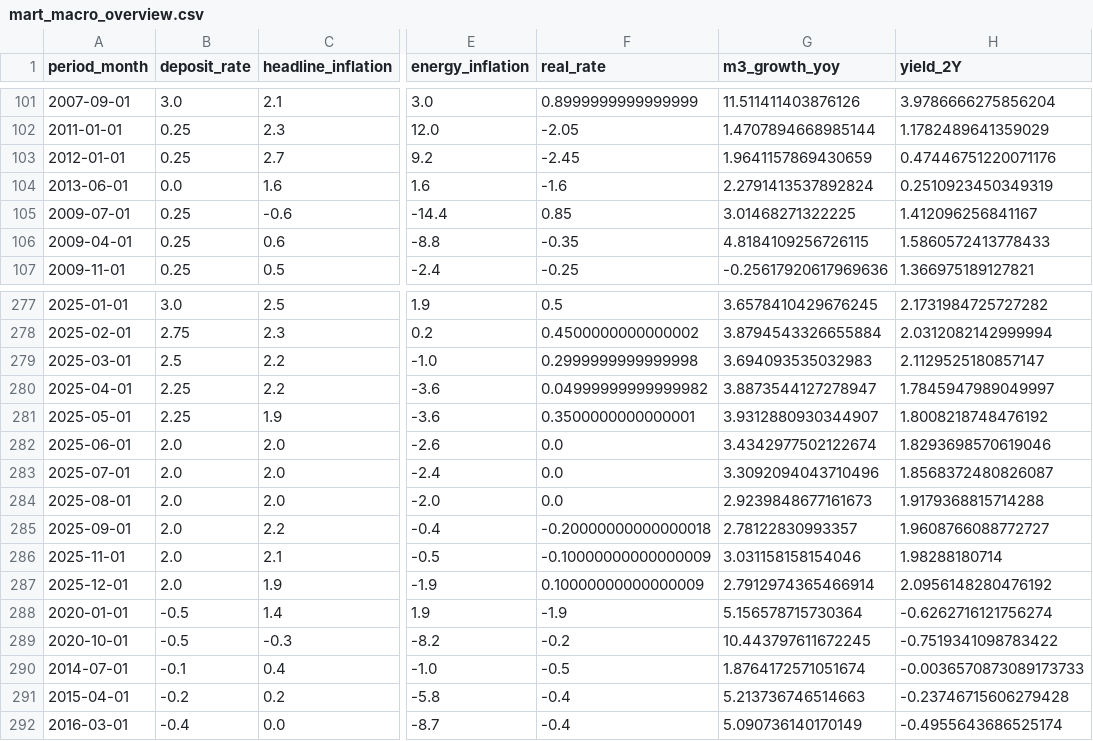
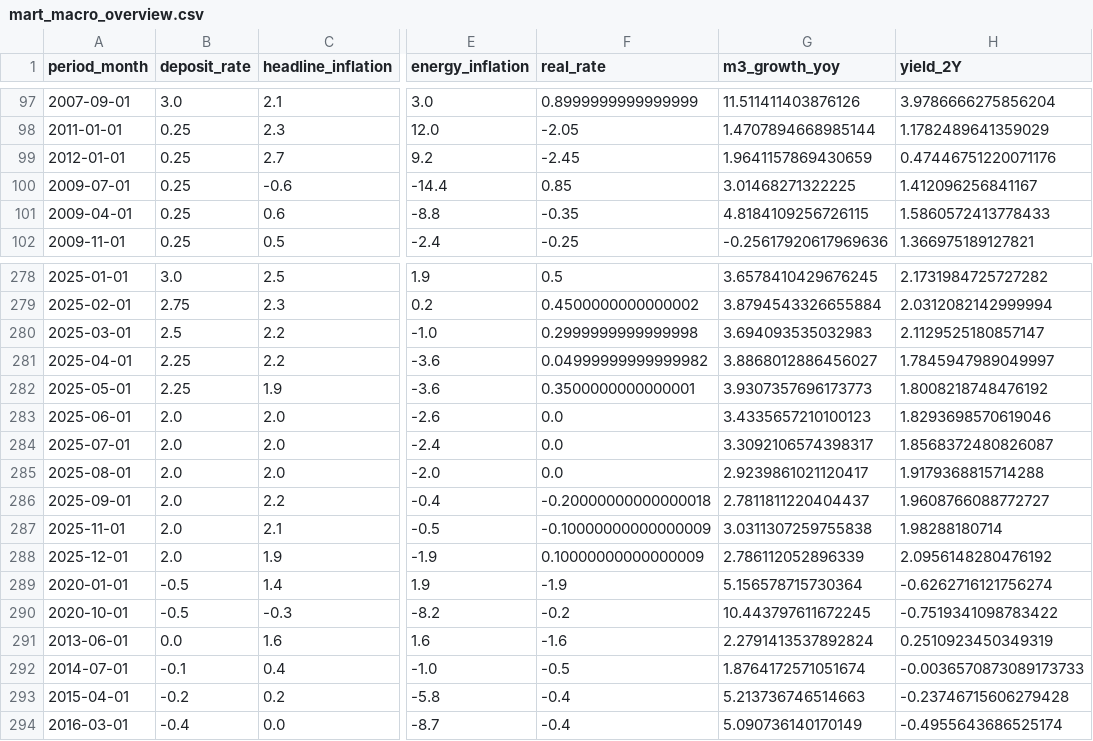
Before and after one commit to farahjaafar/analytics, a CSV file: ecb-macro-dashboard/evidence_dashboard/sources/ecb/mart_macro_overview.csv, drawn as a sheet; only a part is shown, gaps mark what is left out; addresses are those after the commit; the diff covers the shown part only; the diff names each change by its address in the sheet, - before the commit and + after, or states it on an @@ line.

```diff
--- a/ecb-macro-dashboard/evidence_dashboard/sources/ecb/mart_macro_overview.csv
+++ b/ecb-macro-dashboard/evidence_dashboard/sources/ecb/mart_macro_overview.csv
-G281 (m3_growth_yoy): 3.8873544127278947
+G281 (m3_growth_yoy): 3.8868012886456027
-G282 (m3_growth_yoy): 3.9312880930344907
+G282 (m3_growth_yoy): 3.9307357696173773
-G283 (m3_growth_yoy): 3.4342977502122674
+G283 (m3_growth_yoy): 3.4335657210100123
-G284 (m3_growth_yoy): 3.3092094043710496
+G284 (m3_growth_yoy): 3.3092106574398317
-G285 (m3_growth_yoy): 2.9239848677161673
+G285 (m3_growth_yoy): 2.9239861021120417
-G286 (m3_growth_yoy): 2.78122830993357
+G286 (m3_growth_yoy): 2.7811811220404437
-G287 (m3_growth_yoy): 3.031158158154046
+G287 (m3_growth_yoy): 3.0311307259755838
-G288 (m3_growth_yoy): 2.7912974365466914
+G288 (m3_growth_yoy): 2.786112052896339
@@ row 104 moved to row 291: 2013-06-01 @@
```
Also changed, not shown: 2 added rows, 1 removed row, 4 moved rows and 5 edited cells elsewhere in this file, ecb-macro-dashboard/evidence_dashboard/sources/ecb/mart_currency_strength.csv, ecb-macro-dashboard/evidence_dashboard/sources/ecb/mart_inflation_comparison.csv.
